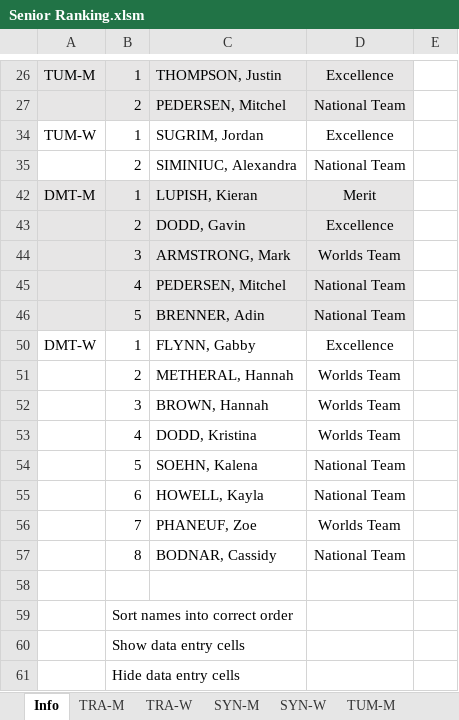
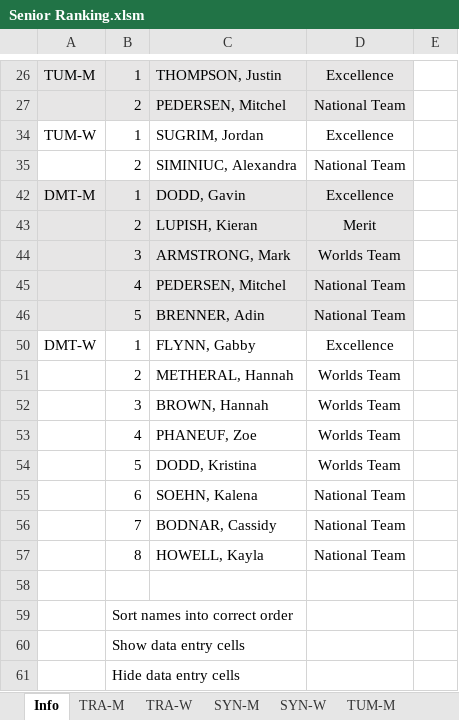
Before and after one commit to trampolinecanada/rankinglists, an Excel workbook: Senior Ranking.xlsm, sheet Info, drawn as a sheet; only a part is shown, gaps mark what is left out; values as stored, in another font and other column widths than the file's, no borders; charts and pictures and conditional formats not drawn; 8 other sheets too large or unreadable and not compared; removed rows and columns are numbered as before the commit, all else as after; the diff names each change by its address in the sheet, - before the commit and + after, or states it on an @@ line.

```diff
--- a/Senior Ranking.xlsm (sheet Info)
+++ b/Senior Ranking.xlsm (sheet Info)
-C42: LUPISH, Kieran
+C42: DODD, Gavin
-D42: Merit
+D42: Excellence
-row 43:  | 2 | DODD, Gavin | Excellence
+row 43:  | 2 | LUPISH, Kieran | Merit
-C53: DODD, Kristina
+C53: PHANEUF, Zoe
-row 54:  | 5 | SOEHN, Kalena | National Team
+row 54:  | 5 | DODD, Kristina | Worlds Team
-C55: HOWELL, Kayla
+C55: SOEHN, Kalena
-row 56:  | 7 | PHANEUF, Zoe | Worlds Team
+row 56:  | 7 | BODNAR, Cassidy | National Team
-C57: BODNAR, Cassidy
+C57: HOWELL, Kayla
```
Also changed, not shown: Junior Ranking.xlsm, 1 other file.
